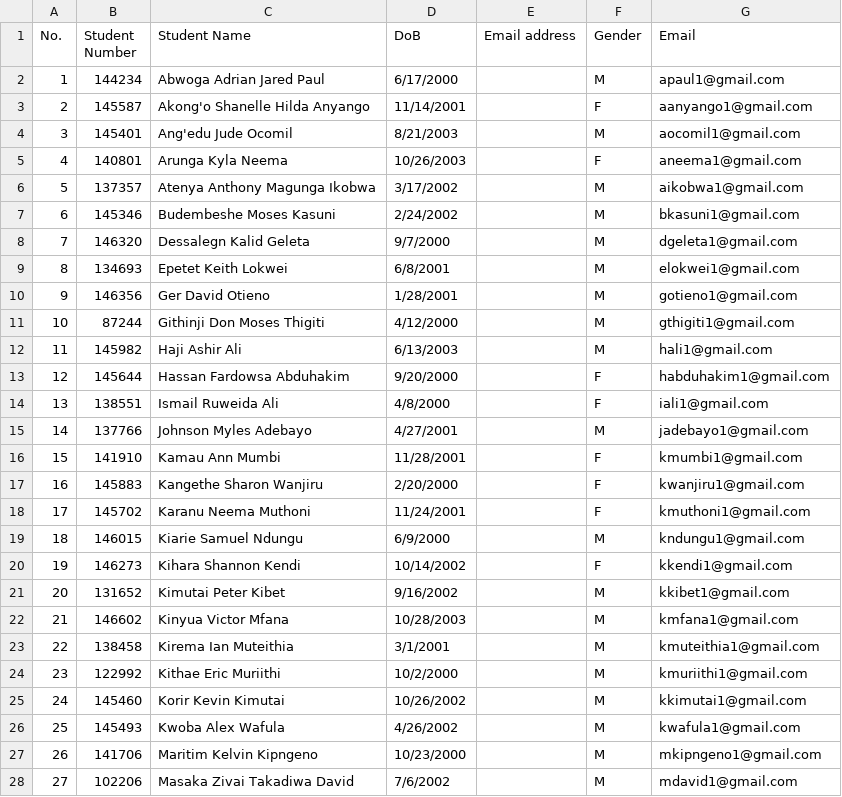
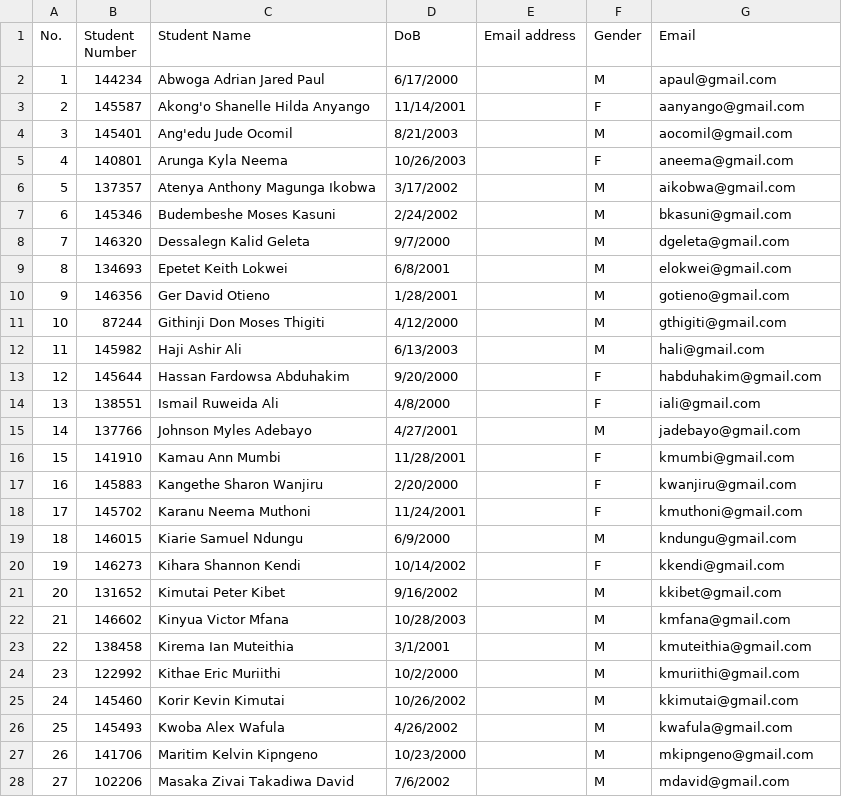
Before and after one commit to Manuella-R/C_graphics, a CSV file: students_with_emails.csv, drawn as a sheet; only a part is shown; the diff covers the shown part only.

Commit message:
Update students_with_emails.csv

```diff
--- a/students_with_emails.csv
+++ b/students_with_emails.csv
@@ -1,28 +1,28 @@
 No. ,Student Number ,Student Name                   ,DoB        ,Email address ,Gender ,Email
-  1 ,        144234 ,Abwoga Adrian Jared Paul       ,6/17/2000  ,              ,M      ,apaul1@gmail.com
-  2 ,        145587 ,Akong'o Shanelle Hilda Anyango ,11/14/2001 ,              ,F      ,aanyango1@gmail.com
-  3 ,        145401 ,Ang'edu Jude Ocomil            ,8/21/2003  ,              ,M      ,aocomil1@gmail.com
-  4 ,        140801 ,Arunga Kyla Neema              ,10/26/2003 ,              ,F      ,aneema1@gmail.com
-  5 ,        137357 ,Atenya Anthony Magunga Ikobwa  ,3/17/2002  ,              ,M      ,aikobwa1@gmail.com
-  6 ,        145346 ,Budembeshe Moses Kasuni        ,2/24/2002  ,              ,M      ,bkasuni1@gmail.com
-  7 ,        146320 ,Dessalegn Kalid Geleta         ,9/7/2000   ,              ,M      ,dgeleta1@gmail.com
-  8 ,        134693 ,Epetet Keith Lokwei            ,6/8/2001   ,              ,M      ,elokwei1@gmail.com
-  9 ,        146356 ,Ger David Otieno               ,1/28/2001  ,              ,M      ,gotieno1@gmail.com
- 10 ,         87244 ,Githinji Don Moses Thigiti     ,4/12/2000  ,              ,M      ,gthigiti1@gmail.com
- 11 ,        145982 ,Haji Ashir Ali                 ,6/13/2003  ,              ,M      ,hali1@gmail.com
- 12 ,        145644 ,Hassan Fardowsa Abduhakim      ,9/20/2000  ,              ,F      ,habduhakim1@gmail.com
- 13 ,        138551 ,Ismail Ruweida Ali             ,4/8/2000   ,              ,F      ,iali1@gmail.com
- 14 ,        137766 ,Johnson Myles Adebayo          ,4/27/2001  ,              ,M      ,jadebayo1@gmail.com
- 15 ,        141910 ,Kamau Ann Mumbi                ,11/28/2001 ,              ,F      ,kmumbi1@gmail.com
- 16 ,        145883 ,Kangethe Sharon Wanjiru        ,2/20/2000  ,              ,F      ,kwanjiru1@gmail.com
- 17 ,        145702 ,Karanu Neema Muthoni           ,11/24/2001 ,              ,F      ,kmuthoni1@gmail.com
- 18 ,        146015 ,Kiarie Samuel Ndungu           ,6/9/2000   ,              ,M      ,kndungu1@gmail.com
- 19 ,        146273 ,Kihara Shannon Kendi           ,10/14/2002 ,              ,F      ,kkendi1@gmail.com
- 20 ,        131652 ,Kimutai Peter Kibet            ,9/16/2002  ,              ,M      ,kkibet1@gmail.com
- 21 ,        146602 ,Kinyua Victor Mfana            ,10/28/2003 ,              ,M      ,kmfana1@gmail.com
- 22 ,        138458 ,Kirema Ian Muteithia           ,3/1/2001   ,              ,M      ,kmuteithia1@gmail.com
- 23 ,        122992 ,Kithae Eric Muriithi           ,10/2/2000  ,              ,M      ,kmuriithi1@gmail.com
- 24 ,        145460 ,Korir Kevin Kimutai            ,10/26/2002 ,              ,M      ,kkimutai1@gmail.com
- 25 ,        145493 ,Kwoba Alex Wafula              ,4/26/2002  ,              ,M      ,kwafula1@gmail.com
- 26 ,        141706 ,Maritim Kelvin Kipngeno        ,10/23/2000 ,              ,M      ,mkipngeno1@gmail.com
- 27 ,        102206 ,Masaka Zivai Takadiwa David    ,7/6/2002   ,              ,M      ,mdavid1@gmail.com
+  1 ,        144234 ,Abwoga Adrian Jared Paul       ,6/17/2000  ,              ,M      ,apaul@gmail.com
+  2 ,        145587 ,Akong'o Shanelle Hilda Anyango ,11/14/2001 ,              ,F      ,aanyango@gmail.com
+  3 ,        145401 ,Ang'edu Jude Ocomil            ,8/21/2003  ,              ,M      ,aocomil@gmail.com
+  4 ,        140801 ,Arunga Kyla Neema              ,10/26/2003 ,              ,F      ,aneema@gmail.com
+  5 ,        137357 ,Atenya Anthony Magunga Ikobwa  ,3/17/2002  ,              ,M      ,aikobwa@gmail.com
+  6 ,        145346 ,Budembeshe Moses Kasuni        ,2/24/2002  ,              ,M      ,bkasuni@gmail.com
+  7 ,        146320 ,Dessalegn Kalid Geleta         ,9/7/2000   ,              ,M      ,dgeleta@gmail.com
+  8 ,        134693 ,Epetet Keith Lokwei            ,6/8/2001   ,              ,M      ,elokwei@gmail.com
+  9 ,        146356 ,Ger David Otieno               ,1/28/2001  ,              ,M      ,gotieno@gmail.com
+ 10 ,         87244 ,Githinji Don Moses Thigiti     ,4/12/2000  ,              ,M      ,gthigiti@gmail.com
+ 11 ,        145982 ,Haji Ashir Ali                 ,6/13/2003  ,              ,M      ,hali@gmail.com
+ 12 ,        145644 ,Hassan Fardowsa Abduhakim      ,9/20/2000  ,              ,F      ,habduhakim@gmail.com
+ 13 ,        138551 ,Ismail Ruweida Ali             ,4/8/2000   ,              ,F      ,iali@gmail.com
+ 14 ,        137766 ,Johnson Myles Adebayo          ,4/27/2001  ,              ,M      ,jadebayo@gmail.com
+ 15 ,        141910 ,Kamau Ann Mumbi                ,11/28/2001 ,              ,F      ,kmumbi@gmail.com
+ 16 ,        145883 ,Kangethe Sharon Wanjiru        ,2/20/2000  ,              ,F      ,kwanjiru@gmail.com
+ 17 ,        145702 ,Karanu Neema Muthoni           ,11/24/2001 ,              ,F      ,kmuthoni@gmail.com
+ 18 ,        146015 ,Kiarie Samuel Ndungu           ,6/9/2000   ,              ,M      ,kndungu@gmail.com
+ 19 ,        146273 ,Kihara Shannon Kendi           ,10/14/2002 ,              ,F      ,kkendi@gmail.com
+ 20 ,        131652 ,Kimutai Peter Kibet            ,9/16/2002  ,              ,M      ,kkibet@gmail.com
+ 21 ,        146602 ,Kinyua Victor Mfana            ,10/28/2003 ,              ,M      ,kmfana@gmail.com
+ 22 ,        138458 ,Kirema Ian Muteithia           ,3/1/2001   ,              ,M      ,kmuteithia@gmail.com
+ 23 ,        122992 ,Kithae Eric Muriithi           ,10/2/2000  ,              ,M      ,kmuriithi@gmail.com
+ 24 ,        145460 ,Korir Kevin Kimutai            ,10/26/2002 ,              ,M      ,kkimutai@gmail.com
+ 25 ,        145493 ,Kwoba Alex Wafula              ,4/26/2002  ,              ,M      ,kwafula@gmail.com
+ 26 ,        141706 ,Maritim Kelvin Kipngeno        ,10/23/2000 ,              ,M      ,mkipngeno@gmail.com
+ 27 ,        102206 ,Masaka Zivai Takadiwa David    ,7/6/2002   ,              ,M      ,mdavid@gmail.com
```
Also changed, not shown: 37 edited cells elsewhere in this file.
